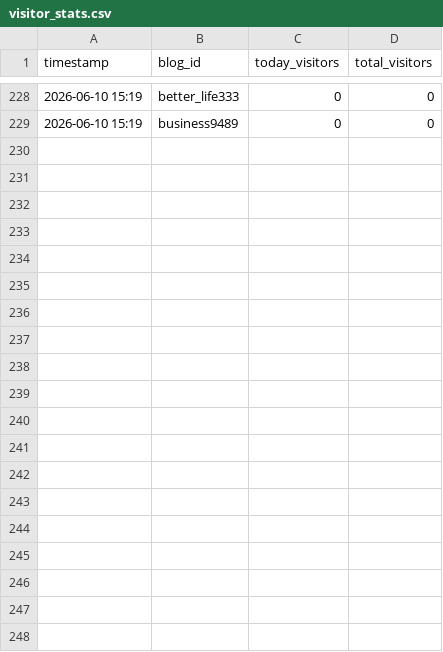
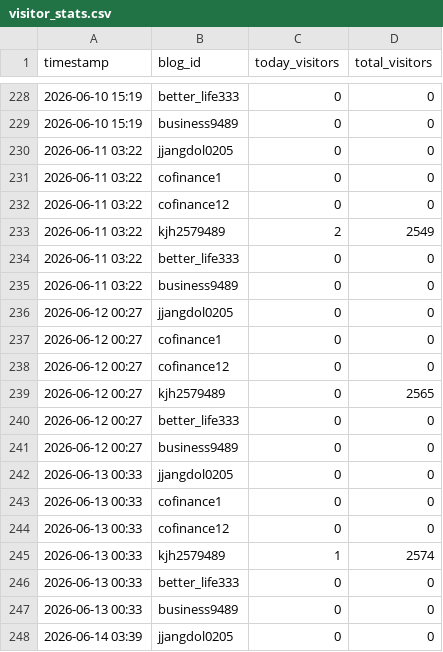
Before and after one commit to beable0205-web/blogautoupdatenew, a CSV file: visitor_stats.csv, drawn as a sheet; only a part is shown, gaps mark what is left out; the diff covers the shown part only.

```diff
--- a/visitor_stats.csv
+++ b/visitor_stats.csv
@@ -229 +229,20 @@
 2026-06-10 15:19,business9489,0,0
+2026-06-11 03:22,jjangdol0205,0,0
+2026-06-11 03:22,cofinance1,0,0
+2026-06-11 03:22,cofinance12,0,0
+2026-06-11 03:22,kjh2579489,2,2549
+2026-06-11 03:22,better_life333,0,0
+2026-06-11 03:22,business9489,0,0
+2026-06-12 00:27,jjangdol0205,0,0
+2026-06-12 00:27,cofinance1,0,0
+2026-06-12 00:27,cofinance12,0,0
+2026-06-12 00:27,kjh2579489,0,2565
+2026-06-12 00:27,better_life333,0,0
+2026-06-12 00:27,business9489,0,0
+2026-06-13 00:33,jjangdol0205,0,0
+2026-06-13 00:33,cofinance1,0,0
+2026-06-13 00:33,cofinance12,0,0
+2026-06-13 00:33,kjh2579489,1,2574
+2026-06-13 00:33,better_life333,0,0
+2026-06-13 00:33,business9489,0,0
+2026-06-14 03:39,jjangdol0205,0,0
```
Also changed, not shown: 11 added rows elsewhere in this file, collected_trends.csv, 3 other files.
